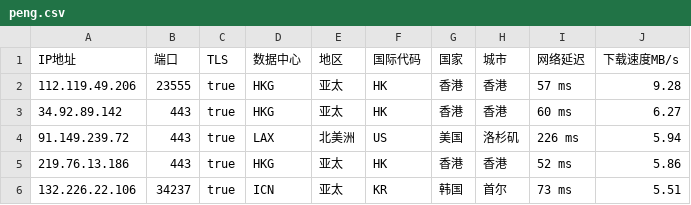
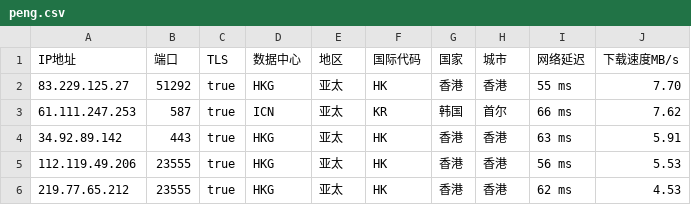
Before and after one commit to CEG1225/peng, a CSV file: peng.csv, drawn as a sheet.

Commit message:
PENG

```diff
--- a/peng.csv
+++ b/peng.csv
@@ -1,6 +1,6 @@
 IP地址,端口,TLS,数据中心,地区,国际代码,国家,城市,网络延迟,下载速度MB/s
-112.119.49.206,23555,true,HKG,亚太,HK,香港,香港,57 ms,9.28
-34.92.89.142,443,true,HKG,亚太,HK,香港,香港,60 ms,6.27
-91.149.239.72,443,true,LAX,北美洲,US,美国,洛杉矶,226 ms,5.94
-219.76.13.186,443,true,HKG,亚太,HK,香港,香港,52 ms,5.86
-132.226.22.106,34237,true,ICN,亚太,KR,韩国,首尔,73 ms,5.51
+83.229.125.27,51292,true,HKG,亚太,HK,香港,香港,55 ms,7.70
+61.111.247.253,587,true,ICN,亚太,KR,韩国,首尔,66 ms,7.62
+34.92.89.142,443,true,HKG,亚太,HK,香港,香港,63 ms,5.91
+112.119.49.206,23555,true,HKG,亚太,HK,香港,香港,56 ms,5.53
+219.77.65.212,23555,true,HKG,亚太,HK,香港,香港,62 ms,4.53
```
Also changed, not shown: 2 other files.
